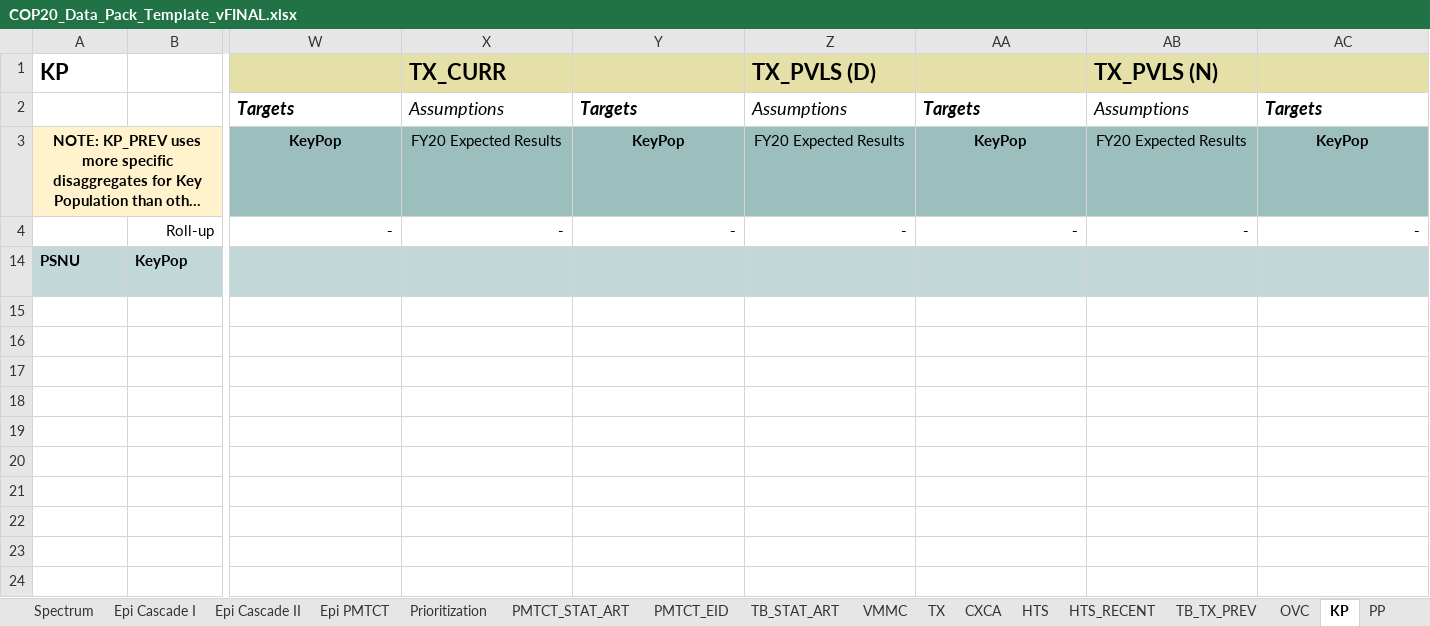
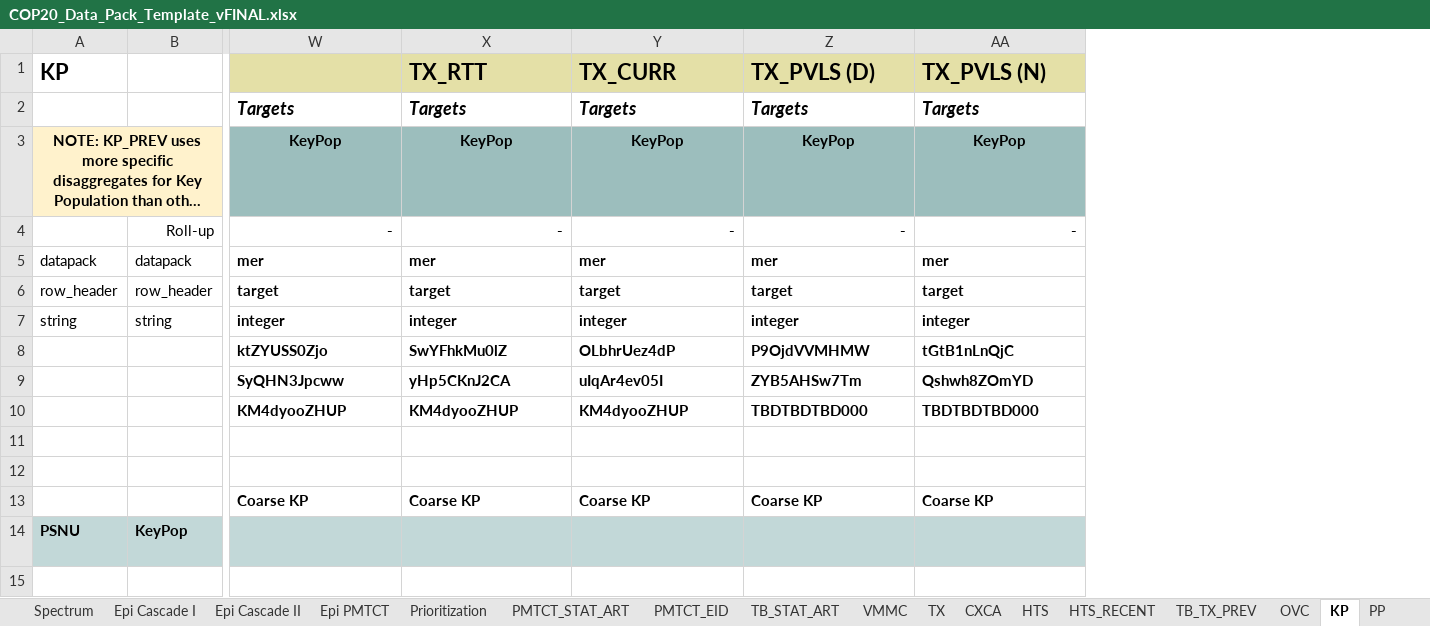
Before and after one commit to pepfar-datim/datapackr, an Excel workbook: data-raw/COP20_Data_Pack_Template_vFINAL.xlsx, sheet KP, drawn as a sheet; only a part is shown, gaps mark what is left out; long unchanged cells end in …; values as stored, in another font and other column widths than the file's, no borders; conditional formats not drawn; removed rows and columns are numbered as before the commit, all else as after; rows hold the shown columns only; the diff names each change by its address in the sheet, - before the commit and + after, or states it on an @@ line.

Commit message:
Fixes pepfar-datim/datapackr#503

```diff
--- a/data-raw/COP20_Data_Pack_Template_vFINAL.xlsx (sheet KP)
+++ b/data-raw/COP20_Data_Pack_Template_vFINAL.xlsx (sheet KP)
-column X, rows 1-14: TX_CURR | Assumptions | FY20 Expected Results | - | TX_CURR.N.KeyPop/HIVStatus.20T
+column X, rows 1-4: TX_RTT | Targets | KeyPop | -; row 14: TX_RTT.N.KeyPop/HIVStatus.20T
-column Z, rows 1-14: TX_PVLS (D) | Assumptions | FY20 Expected Results | - | TX_PVLS.D.KeyPop/HIVStatus.20T
-column AB, rows 1-14: TX_PVLS (N) | Assumptions | FY20 Expected Results | - | TX_PVLS.N.KeyPop/HIVStatus.20T
-Y1: (empty)
+Y1: TX_CURR
-Z1: (empty)
+Z1: TX_PVLS (D)
-AA1: (empty)
+AA1: TX_PVLS (N)
+row 5: datapack | datapack | mer | mer | mer | mer | mer
+row 6: row_header | row_header | target | target | target | target | target
+row 7: string | string | integer | integer | integer | integer | integer
+row 8:  |  | ktZYUSS0Zjo | SwYFhkMu0lZ | OLbhrUez4dP | P9OjdVVMHMW | tGtB1nLnQjC
+row 9:  |  | SyQHN3Jpcww | yHp5CKnJ2CA | uIqAr4ev05I | ZYB5AHSw7Tm | Qshwh8ZOmYD
+row 10:  |  | KM4dyooZHUP | KM4dyooZHUP | KM4dyooZHUP | TBDTBDTBD000 | TBDTBDTBD000
+row 11: (empty)
+row 12: (empty)
+row 13:  |  | Coarse KP | Coarse KP | Coarse KP | Coarse KP | Coarse KP
```
Also changed, not shown: sheet TB_TX_PREV, sheet PMTCT_STAT_ART, sheet PrEP, sheet Summary, sheet VMMC, sheet HTS, formulas that keep their value, hidden cells.
